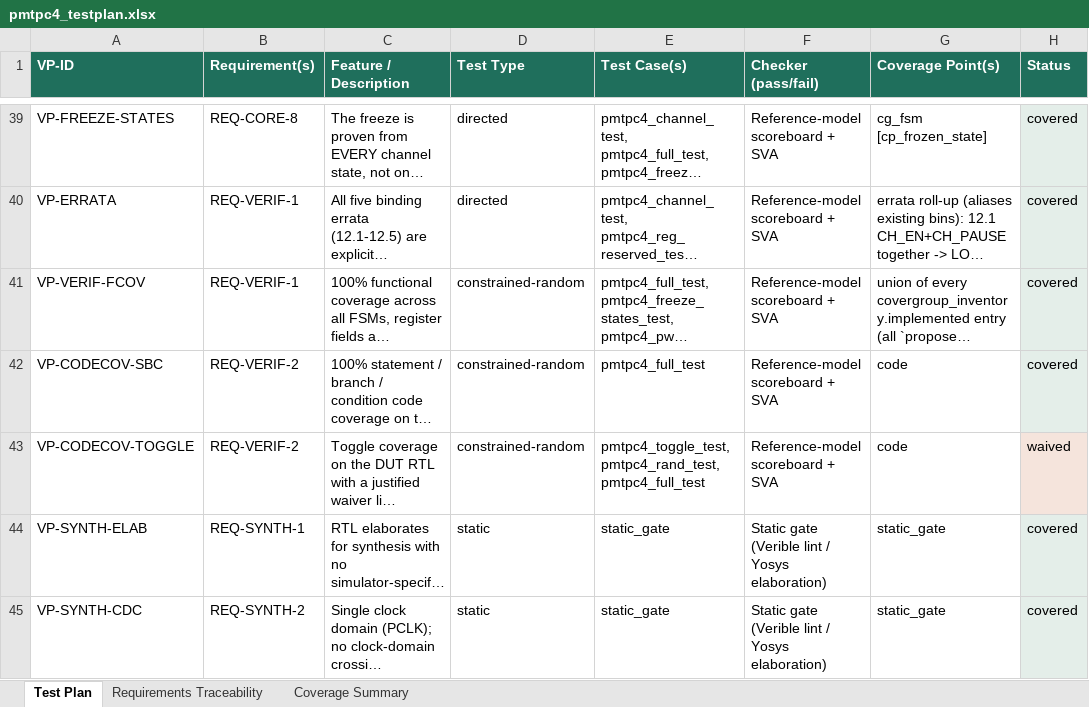
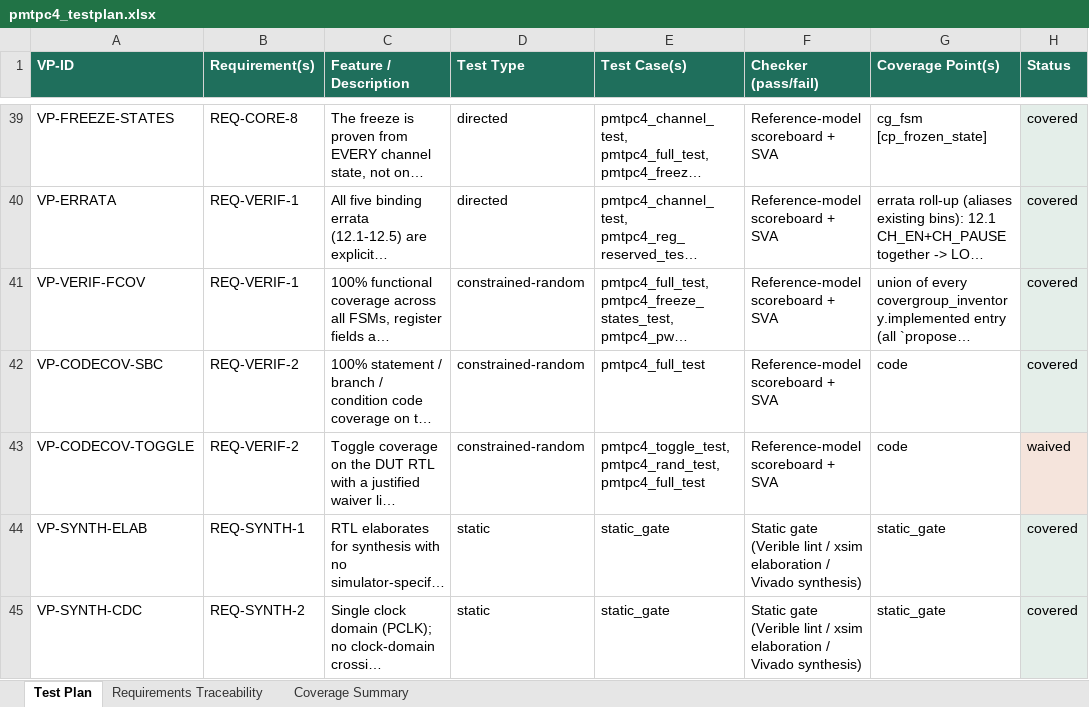
Before and after one commit to naveenkumarmadala/spec_to_coverage_closure_agentic_framework_uvm, an Excel workbook: ips/pmtpc4/vplan/pmtpc4_testplan.xlsx, sheet Test Plan, drawn as a sheet; only a part is shown, gaps mark what is left out; long unchanged cells end in …; values as stored, in another font and other column widths than the file's, no borders; the diff names each change by its address in the sheet, - before the commit and + after, or states it on an @@ line.

```diff
--- a/ips/pmtpc4/vplan/pmtpc4_testplan.xlsx (sheet Test Plan)
+++ b/ips/pmtpc4/vplan/pmtpc4_testplan.xlsx (sheet Test Plan)
-F44:F45 (Checker (pass/fail)): …lint / Yosys elaboration)
+F44:F45 (Checker (pass/fail)): …lint / xsim elaboration / Vivado synthesis)
```
Also changed, not shown: sheet Coverage Summary, 23 other files.
